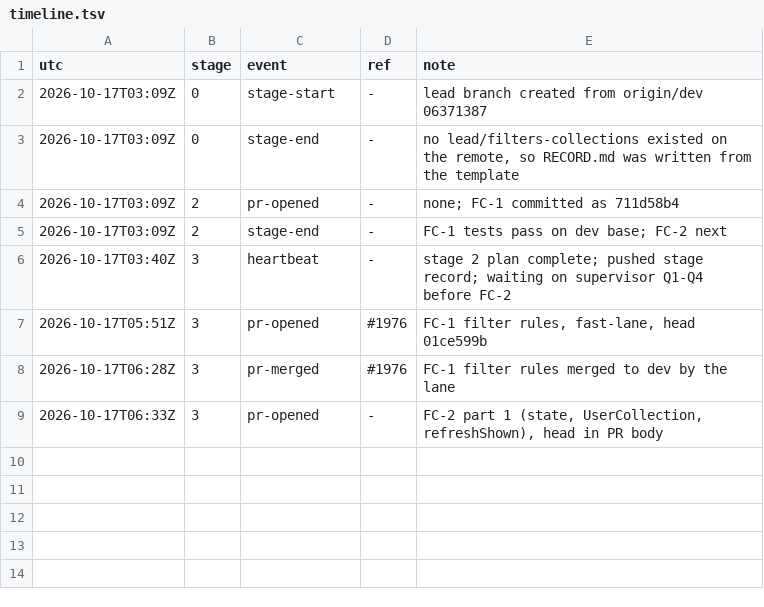
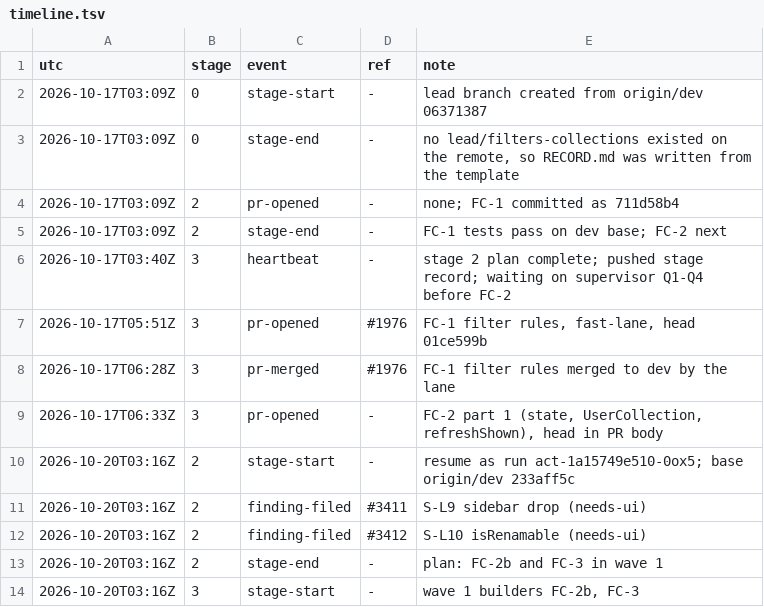
Before and after one commit to qbtrix/creative-apps, a TSV file: docs/leads/filters-collections/timeline.tsv, drawn as a sheet.

Commit message:
docs(leads): filters-collections record for run act-1a15749e510-0ox5, stage 3 wave 1

```diff
--- a/docs/leads/filters-collections/timeline.tsv
+++ b/docs/leads/filters-collections/timeline.tsv
@@ -9 +9,6 @@ utc	stage	event	ref	note
 2026-10-17T06:33Z	3	pr-opened	-	FC-2 part 1 (state, UserCollection, refreshShown), head in PR body
+2026-10-20T03:16Z	2	stage-start	-	resume as run act-1a15749e510-0ox5; base origin/dev 233aff5c
+2026-10-20T03:16Z	2	finding-filed	#3411	S-L9 sidebar drop (needs-ui)
+2026-10-20T03:16Z	2	finding-filed	#3412	S-L10 isRenamable (needs-ui)
+2026-10-20T03:16Z	2	stage-end	-	plan: FC-2b and FC-3 in wave 1
+2026-10-20T03:16Z	3	stage-start	-	wave 1 builders FC-2b, FC-3
```
Also changed, not shown: 1 other file.
